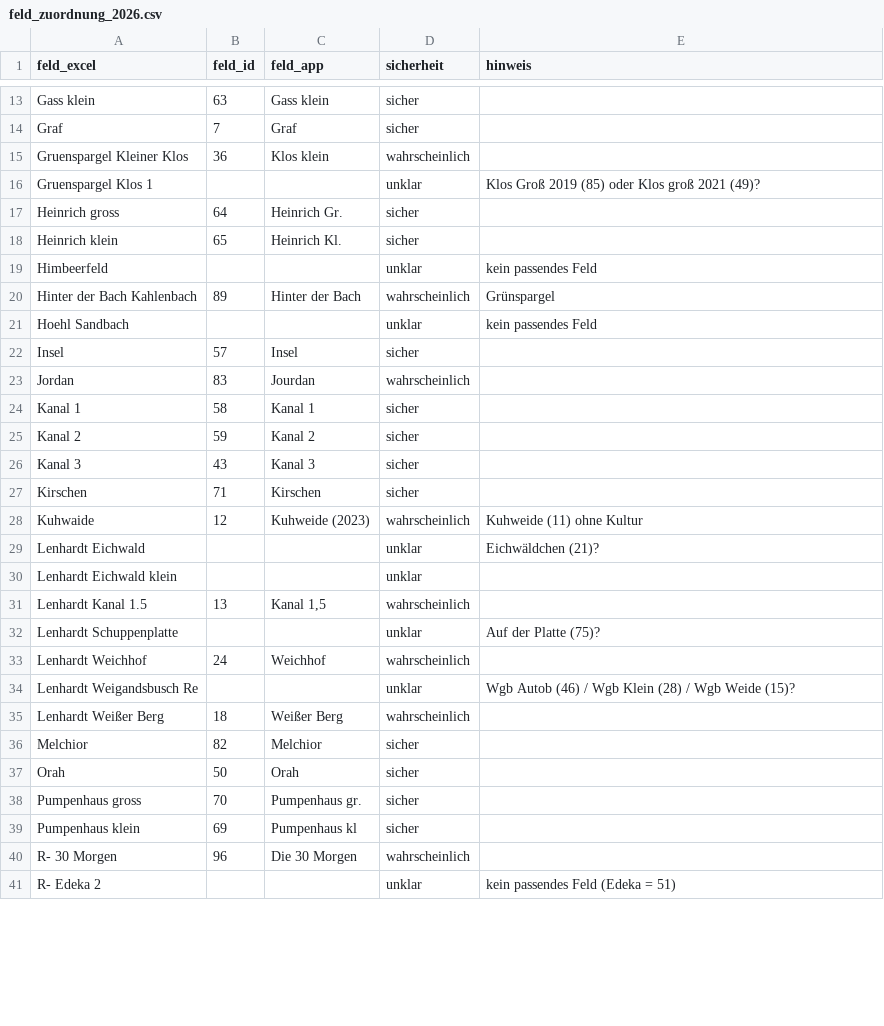
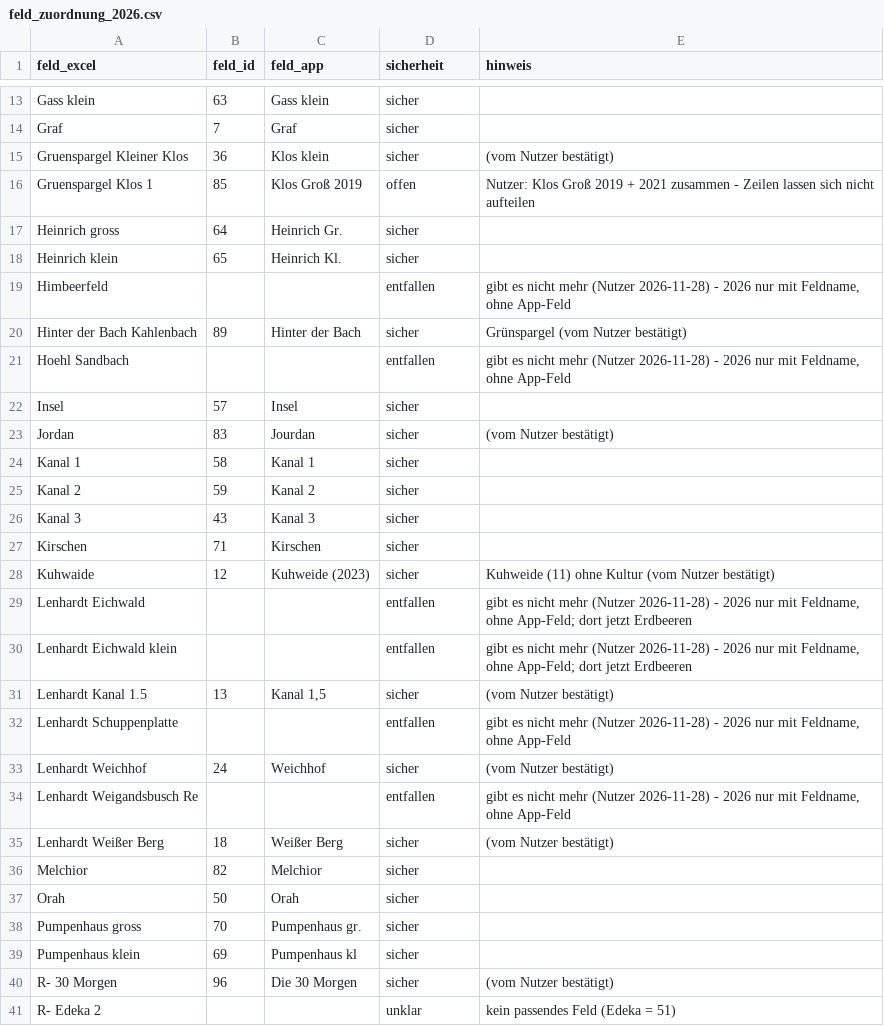
Before and after one commit to tarikmoenich-coder/spargar26, a CSV file: supabase/spargel/feld_zuordnung_2026.csv, drawn as a sheet; only a part is shown, gaps mark what is left out; the diff covers the shown part only.

```diff
--- a/supabase/spargel/feld_zuordnung_2026.csv
+++ b/supabase/spargel/feld_zuordnung_2026.csv
@@ -14,11 +14,11 @@ Gass klein;63;Gass klein;sicher;
 Graf;7;Graf;sicher;
-Gruenspargel Kleiner Klos;36;Klos klein;wahrscheinlich;
-Gruenspargel Klos 1;;;unklar;Klos Groß 2019 (85) oder Klos groß 2021 (49)?
+Gruenspargel Kleiner Klos;36;Klos klein;sicher;(vom Nutzer bestätigt)
+Gruenspargel Klos 1;85;Klos Groß 2019;offen;Nutzer: Klos Groß 2019 + 2021 zusammen - Zeilen lassen sich nicht aufteilen
 Heinrich gross;64;Heinrich Gr.;sicher;
 Heinrich klein;65;Heinrich Kl.;sicher;
-Himbeerfeld;;;unklar;kein passendes Feld
-Hinter der Bach Kahlenbach;89;Hinter der Bach;wahrscheinlich;Grünspargel
-Hoehl Sandbach;;;unklar;kein passendes Feld
+Himbeerfeld;;;entfallen;gibt es nicht mehr (Nutzer 2026-11-28) - 2026 nur mit Feldname, ohne App-Feld
+Hinter der Bach Kahlenbach;89;Hinter der Bach;sicher;Grünspargel (vom Nutzer bestätigt)
+Hoehl Sandbach;;;entfallen;gibt es nicht mehr (Nutzer 2026-11-28) - 2026 nur mit Feldname, ohne App-Feld
 Insel;57;Insel;sicher;
-Jordan;83;Jourdan;wahrscheinlich;
+Jordan;83;Jourdan;sicher;(vom Nutzer bestätigt)
 Kanal 1;58;Kanal 1;sicher;
@@ -27,10 +27,10 @@ Kanal 3;43;Kanal 3;sicher;
 Kirschen;71;Kirschen;sicher;
-Kuhwaide;12;Kuhweide (2023);wahrscheinlich;Kuhweide (11) ohne Kultur
-Lenhardt Eichwald;;;unklar;Eichwäldchen (21)?
-Lenhardt Eichwald klein;;;unklar;
-Lenhardt Kanal 1.5;13;Kanal 1,5;wahrscheinlich;
-Lenhardt Schuppenplatte;;;unklar;Auf der Platte (75)?
-Lenhardt Weichhof;24;Weichhof;wahrscheinlich;
-Lenhardt Weigandsbusch Re;;;unklar;Wgb Autob (46) / Wgb Klein (28) / Wgb Weide (15)?
-Lenhardt Weißer Berg;18;Weißer Berg;wahrscheinlich;
+Kuhwaide;12;Kuhweide (2023);sicher;Kuhweide (11) ohne Kultur (vom Nutzer bestätigt)
+Lenhardt Eichwald;;;entfallen;"gibt es nicht mehr (Nutzer 2026-11-28) - 2026 nur mit Feldname, ohne App-Feld; dort jetzt Erdbeeren"
+Lenhardt Eichwald klein;;;entfallen;"gibt es nicht mehr (Nutzer 2026-11-28) - 2026 nur mit Feldname, ohne App-Feld; dort jetzt Erdbeeren"
+Lenhardt Kanal 1.5;13;Kanal 1,5;sicher;(vom Nutzer bestätigt)
+Lenhardt Schuppenplatte;;;entfallen;gibt es nicht mehr (Nutzer 2026-11-28) - 2026 nur mit Feldname, ohne App-Feld
+Lenhardt Weichhof;24;Weichhof;sicher;(vom Nutzer bestätigt)
+Lenhardt Weigandsbusch Re;;;entfallen;gibt es nicht mehr (Nutzer 2026-11-28) - 2026 nur mit Feldname, ohne App-Feld
+Lenhardt Weißer Berg;18;Weißer Berg;sicher;(vom Nutzer bestätigt)
 Melchior;82;Melchior;sicher;
@@ -39,3 +39,3 @@ Pumpenhaus gross;70;Pumpenhaus gr.;sicher;
 Pumpenhaus klein;69;Pumpenhaus kl;sicher;
-R- 30 Morgen;96;Die 30 Morgen;wahrscheinlich;
+R- 30 Morgen;96;Die 30 Morgen;sicher;(vom Nutzer bestätigt)
 R- Edeka 2;;;unklar;kein passendes Feld (Edeka = 51)
```
Also changed, not shown: 12 edited cells elsewhere in this file.
